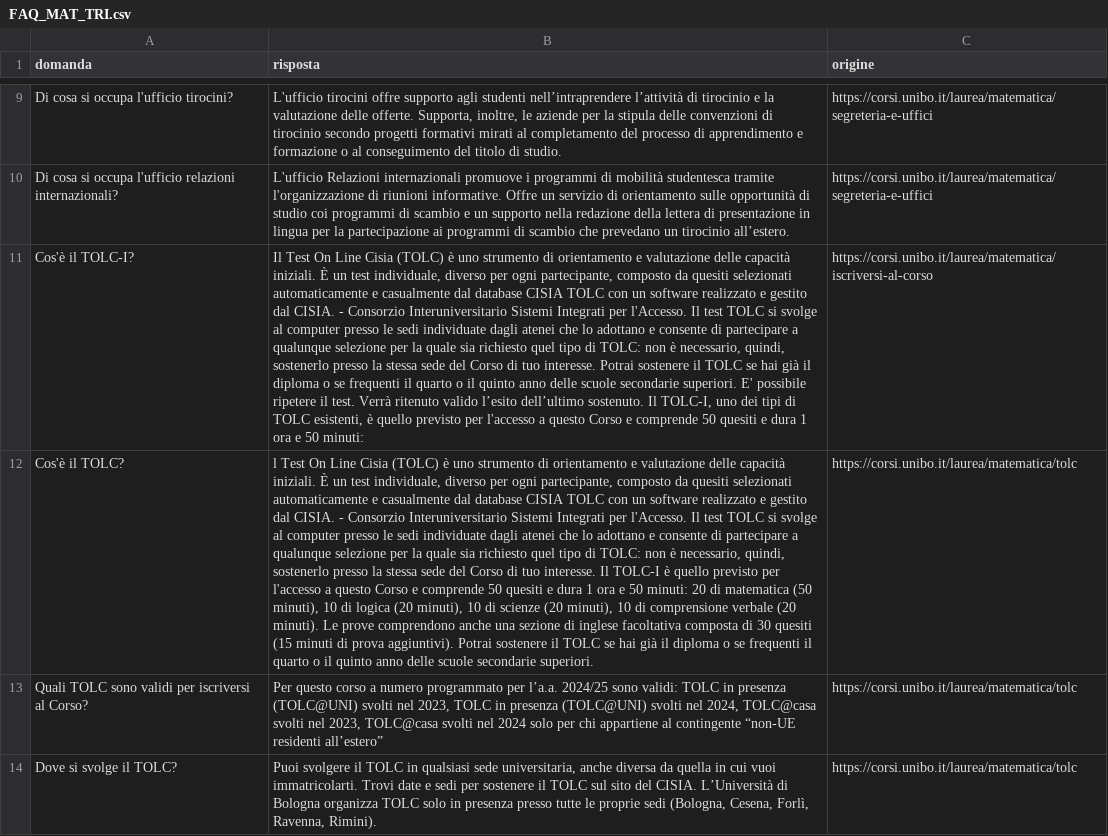
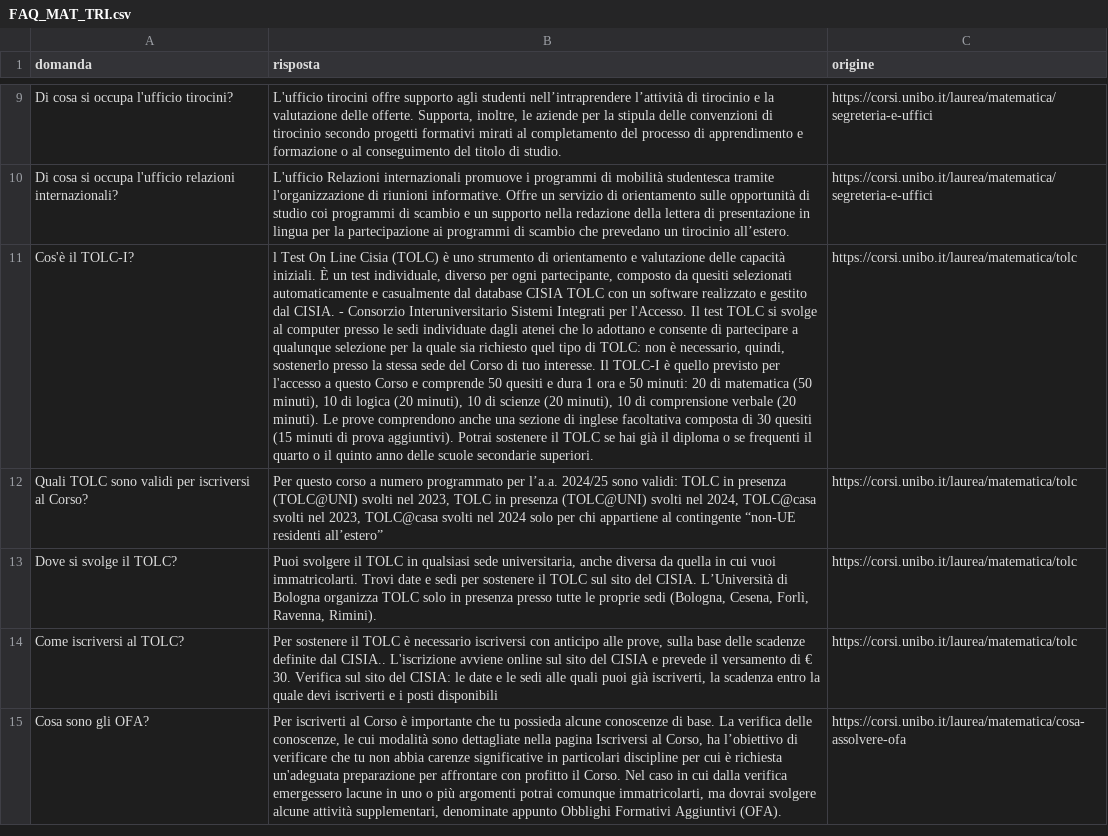
Before and after one commit to NicolasAmadori/Tesi, a CSV file: FAQ/FAQ_MAT_TRI.csv, drawn as a sheet; only a part is shown, gaps mark what is left out; the shorter side is filled out with more unchanged rows; the diff names each change by its address in the sheet, - before the commit and + after, or states it on an @@ line.

```diff
--- a/FAQ/FAQ_MAT_TRI.csv
+++ b/FAQ/FAQ_MAT_TRI.csv
-B11 (risposta): Il Test On Line Cisia (TOLC) è uno strumento di orientamento e valutazione delle capacità iniziali. È un test individuale, diverso per ogni partecipante, composto da quesiti selezionati automaticamente e casualmente dal database CISIA TOLC con un software realizzato e gestito dal CISIA. - Consorzio Interuniversitario Sistemi Integrati per l'Accesso. Il test TOLC si svolge al computer presso le sedi individuate dagli atenei che lo adottano e consente di partecipare a qualunque selezione per la quale sia richiesto quel tipo di TOLC: non è necessario, quindi, sostenerlo presso la stessa sede del Corso di tuo interesse. Potrai sostenere il TOLC se hai già il diploma o se frequenti il quarto o il quinto anno delle scuole secondarie superiori. E' possibile ripetere il test. Verrà ritenuto valido l’esito dell’ultimo sostenuto. Il TOLC-I, uno dei tipi di TOLC esistenti, è quello previsto per l'accesso a questo Corso e comprende 50 quesiti e dura 1 ora e 50 minuti:
+B11 (risposta): l Test On Line Cisia (TOLC) è uno strumento di orientamento e valutazione delle capacità iniziali. È un test individuale, diverso per ogni partecipante, composto da quesiti selezionati automaticamente e casualmente dal database CISIA TOLC con un software realizzato e gestito dal CISIA. - Consorzio Interuniversitario Sistemi Integrati per l'Accesso. Il test TOLC si svolge al computer presso le sedi individuate dagli atenei che lo adottano e consente di partecipare a qualunque selezione per la quale sia richiesto quel tipo di TOLC: non è necessario, quindi, sostenerlo presso la stessa sede del Corso di tuo interesse. Il TOLC-I è quello previsto per l'accesso a questo Corso e comprende 50 quesiti e dura 1 ora e 50 minuti: 20 di matematica (50 minuti), 10 di logica (20 minuti), 10 di scienze (20 minuti), 10 di comprensione verbale (20 minuti). Le prove comprendono anche una sezione di inglese facoltativa composta di 30 quesiti (15 minuti di prova aggiuntivi). Potrai sostenere il TOLC se hai già il diploma o se frequenti il quarto o il quinto anno delle scuole secondarie superiori.
-C11 (origine): https://corsi.unibo.it/laurea/matematica/iscriversi-al-corso
+C11 (origine): https://corsi.unibo.it/laurea/matematica/tolc
-row 12: Cos'è il TOLC? | l Test On Line Cisia (TOLC) è uno strumento di orientamento e valutazione delle capacità iniziali. È un test individuale, diverso per ogni partecipante, composto da quesiti selezionati automaticamente e casualmente dal database CISIA TOLC con un software realizzato e gestito dal CISIA. - Consorzio Interuniversitario Sistemi Integrati per l'Accesso. Il test TOLC si svolge al computer presso le sedi individuate dagli atenei che lo adottano e consente di partecipare a qualunque selezione per la quale sia richiesto quel tipo di TOLC: non è necessario, quindi, sostenerlo presso la stessa sede del Corso di tuo interesse. Il TOLC-I è quello previsto per l'accesso a questo Corso e comprende 50 quesiti e dura 1 ora e 50 minuti: 20 di matematica (50 minuti), 10 di logica (20 minuti), 10 di scienze (20 minuti), 10 di comprensione verbale (20 minuti). Le prove comprendono anche una sezione di inglese facoltativa composta di 30 quesiti (15 minuti di prova aggiuntivi). Potrai sostenere il TOLC se hai già il diploma o se frequenti il quarto o il quinto anno delle scuole secondarie superiori. | https://corsi.unibo.it/laurea/matematica/tolc
```
Also changed, not shown: FAQ/FAQ_ING_TRI.csv, 2 other files.
